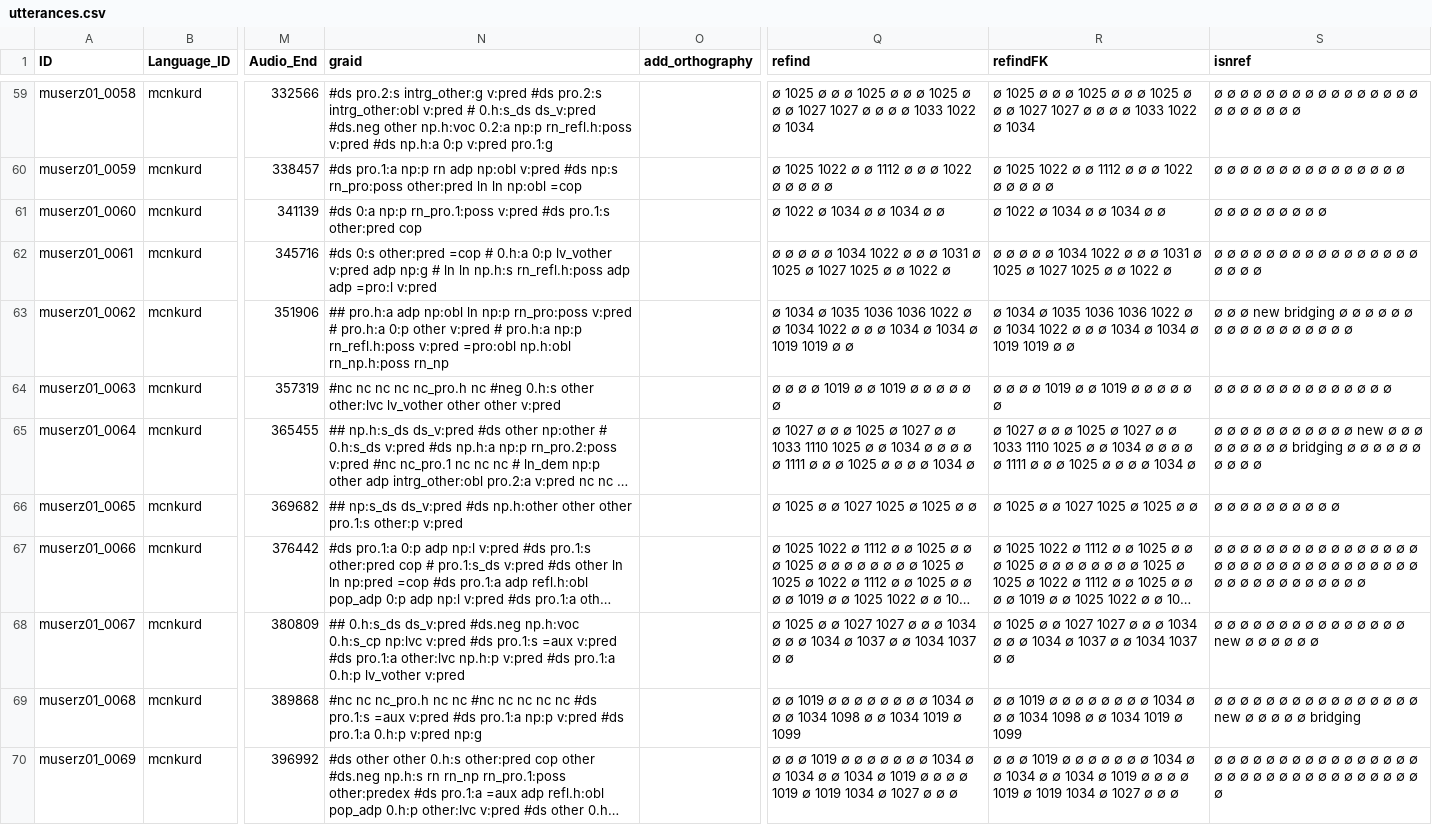
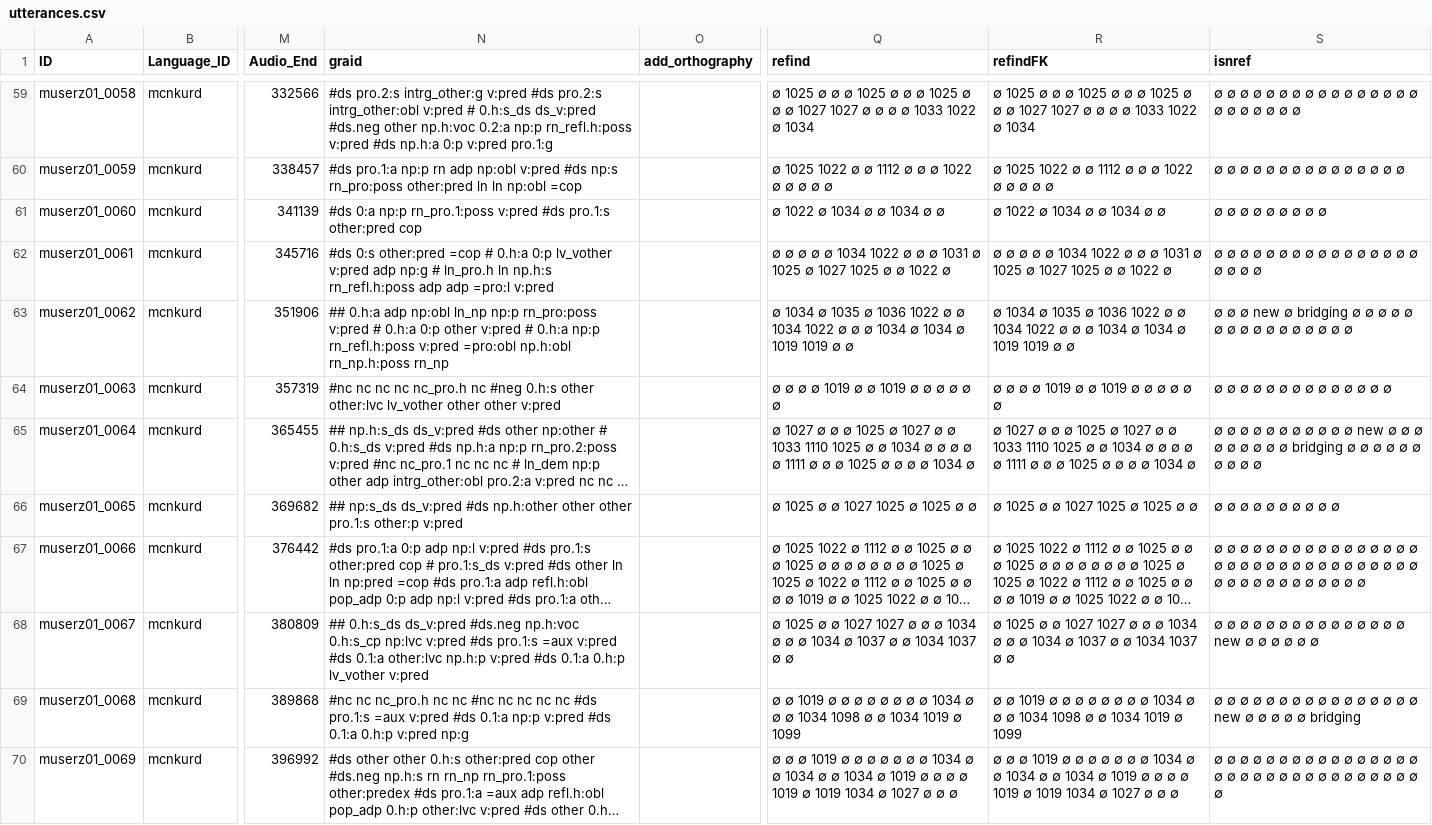
Before and after one commit to Multi-CAST/mcnkurd, a CSV file: cldf/utterances.csv, drawn as a sheet; only a part is shown, gaps mark what is left out; long unchanged cells end in …; the diff covers the shown part only; the diff names each change by its address in the sheet, - before the commit and + after, or states it on an @@ line.

```diff
--- a/cldf/utterances.csv
+++ b/cldf/utterances.csv
-N62 (graid): …np:g # ln ln np.h:s…
+N62 (graid): …np:g # ln_pro.h ln np.h:s…
-N63 (graid): ## pro.h:a adp np:obl ln np:p rn_pro:poss v:pred # pro.h:a 0:p other v:pred # pro.h:a np:p rn_refl.h:poss…
+N63 (graid): ## 0.h:a adp np:obl ln_np np:p rn_pro:poss v:pred # 0.h:a 0:p other v:pred # 0.h:a np:p rn_refl.h:poss…
-Q63 (refind): …∅ 1035 1036 1036 1022…
+Q63 (refind): …∅ 1035 ∅ 1036 1022…
-R63 (refindFK): …∅ 1035 1036 1036 1022…
+R63 (refindFK): …∅ 1035 ∅ 1036 1022…
-S63 (isnref): ∅ ∅ ∅ new bridging ∅ ∅ ∅ ∅ ∅…
+S63 (isnref): ∅ ∅ ∅ new ∅ bridging ∅ ∅ ∅ ∅…
-N68 (graid): …v:pred #ds pro.1:a other:lvc np.h:p v:pred #ds pro.1:a 0.h:p lv_vother…
+N68 (graid): …v:pred #ds 0.1:a other:lvc np.h:p v:pred #ds 0.1:a 0.h:p lv_vother…
-N69 (graid): …v:pred #ds pro.1:a np:p v:pred #ds pro.1:a 0.h:p v:pred…
+N69 (graid): …v:pred #ds 0.1:a np:p v:pred #ds 0.1:a 0.h:p v:pred…
```
Also changed, not shown: 50 edited cells elsewhere in this file, cldf/media.csv, cldf/media/mc_nkurd_muserz01.tsv, 14 other files.
